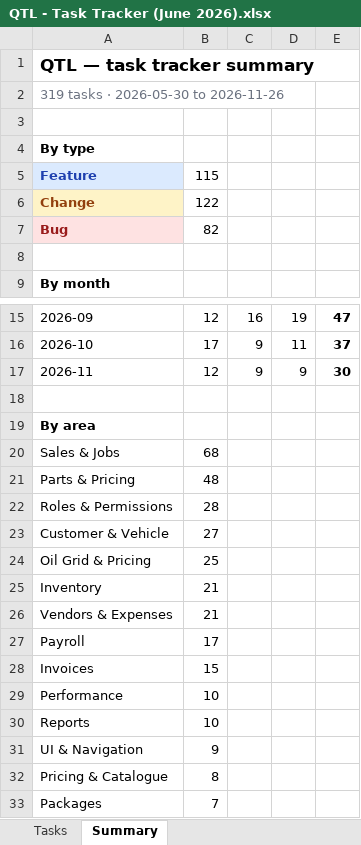
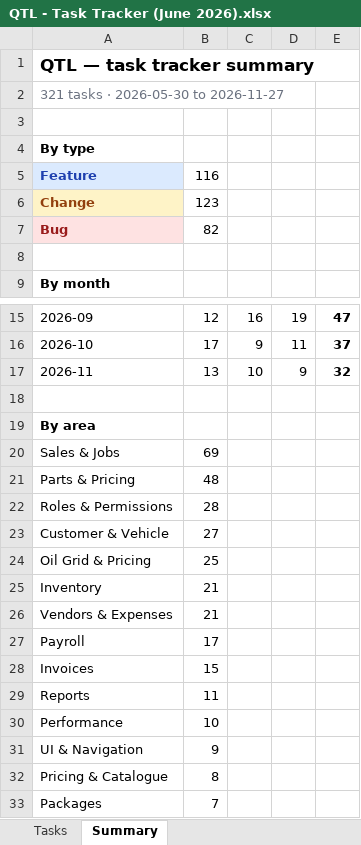
Before and after one commit to NEER4J/qtl, an Excel workbook: doc/QTL - Task Tracker (June 2026).xlsx, sheet Summary, drawn as a sheet; only a part is shown, gaps mark what is left out; values as stored, in another font and other column widths than the file's, no borders; removed rows and columns are numbered as before the commit, all else as after; the diff names each change by its address in the sheet, - before the commit and + after, or states it on an @@ line.

```diff
--- a/doc/QTL - Task Tracker (June 2026).xlsx (sheet Summary)
+++ b/doc/QTL - Task Tracker (June 2026).xlsx (sheet Summary)
-A2: 319 tasks · 2026-05-30 to 2026-11-26
+A2: 321 tasks · 2026-05-30 to 2026-11-27
-B5: 115
+B5: 116
-B6: 122
+B6: 123
-B17: 12
+B17: 13
-C17: 9
+C17: 10
-E17: 30
+E17: 32
-B20: 68
+B20: 69
+row 29: Reports | 11
-row 30: Reports | 10
```
Also changed, not shown: sheet Tasks, 3 other files.
